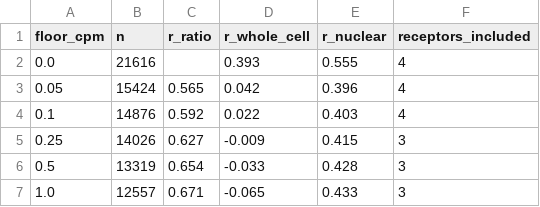
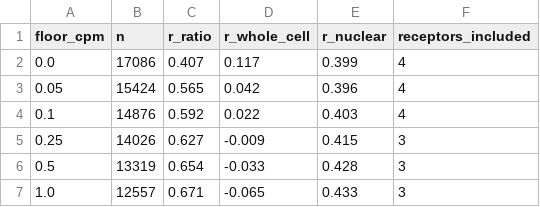
Before and after one commit to AlexanderJais/Oprl1-Peripheral-Atlas, a CSV file: results/preparation_bias_floor_sensitivity.csv, drawn as a sheet.

```diff
--- a/results/preparation_bias_floor_sensitivity.csv
+++ b/results/preparation_bias_floor_sensitivity.csv
@@ -1,3 +1,3 @@
 floor_cpm,n,r_ratio,r_whole_cell,r_nuclear,receptors_included
-0.0,21616,,0.393,0.555,4
+0.0,17086,0.407,0.117,0.399,4
 0.05,15424,0.565,0.042,0.396,4
```
Also changed, not shown: 7 other files.
